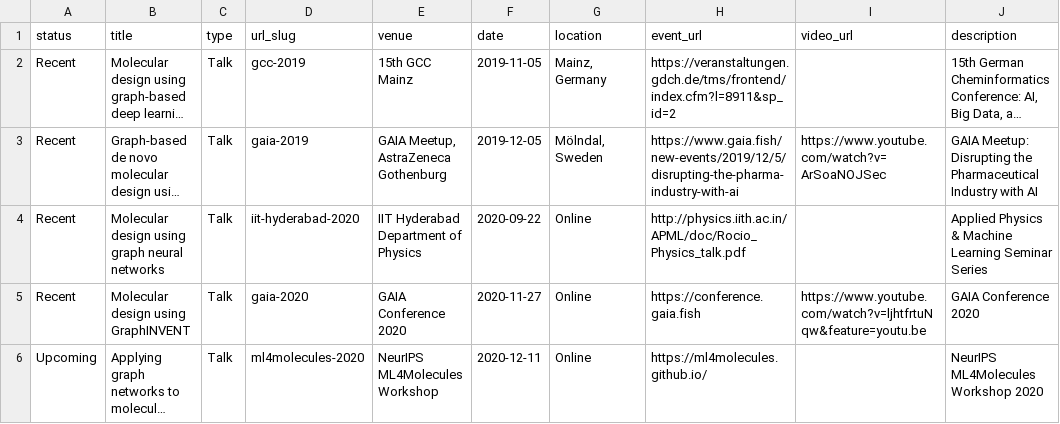
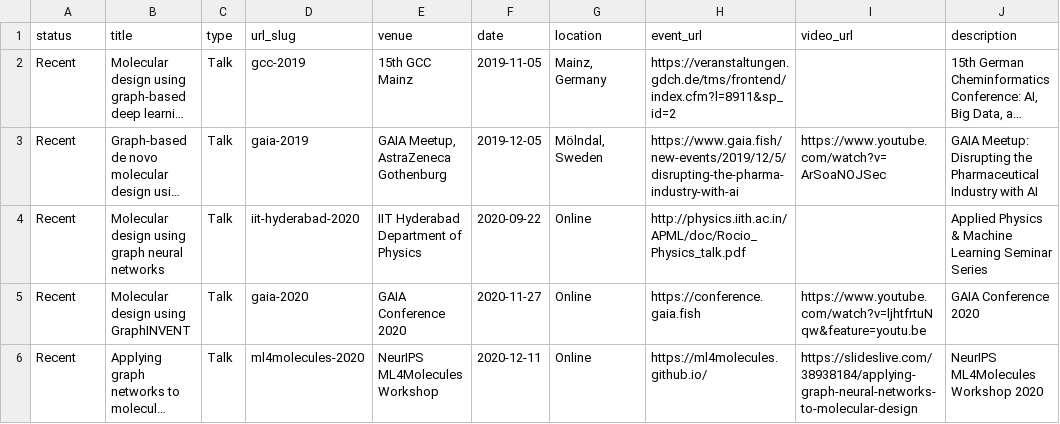
Before and after one commit to rociomer/rociomer.github.io, a TSV file: markdown_generator/talks.tsv, drawn as a sheet; long unchanged cells end in …; the diff names each change by its address in the sheet, - before the commit and + after, or states it on an @@ line.

Commit message:
Updated talks and publications

```diff
--- a/markdown_generator/talks.tsv
+++ b/markdown_generator/talks.tsv
-A6 (status): Upcoming
+A6 (status): Recent
-I6 (video_url): (empty)
+I6 (video_url): https://slideslive.com/38938184/applying-graph-neural-networks-to-molecular-design
```
Also changed, not shown: markdown_generator/publications.tsv, 7 other files.
